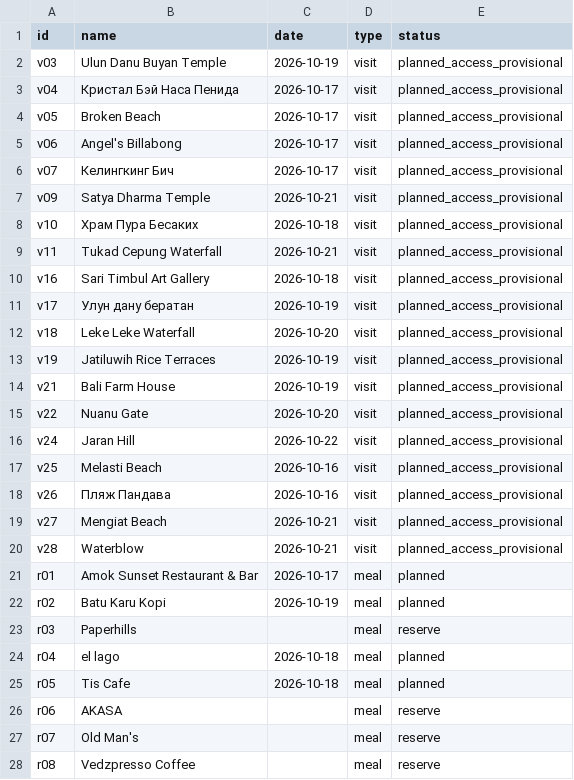
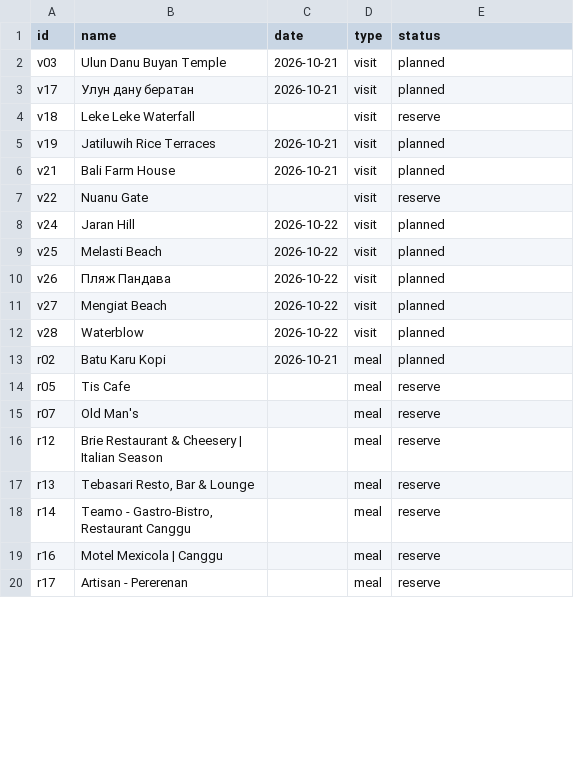
Before and after one commit to BornToSK/bali_by_sk, a CSV file: coverage.csv, drawn as a sheet; only a part is shown; the shorter side is filled out with more unchanged rows; the diff covers the shown part only.

```diff
--- a/coverage.csv
+++ b/coverage.csv
@@ -1,28 +1,15 @@
 id,name,date,type,status
-v03,Ulun Danu Buyan Temple,2026-10-19,visit,planned_access_provisional
-v04,Кристал Бэй Наса Пенида,2026-10-17,visit,planned_access_provisional
-v05,Broken Beach,2026-10-17,visit,planned_access_provisional
-v06,Angel's Billabong,2026-10-17,visit,planned_access_provisional
-v07,Келингкинг Бич,2026-10-17,visit,planned_access_provisional
-v09,Satya Dharma Temple,2026-10-21,visit,planned_access_provisional
-v10,Храм Пура Бесаких,2026-10-18,visit,planned_access_provisional
-v11,Tukad Cepung Waterfall,2026-10-21,visit,planned_access_provisional
-v16,Sari Timbul Art Gallery,2026-10-18,visit,planned_access_provisional
-v17,Улун дану бератан,2026-10-19,visit,planned_access_provisional
-v18,Leke Leke Waterfall,2026-10-20,visit,planned_access_provisional
-v19,Jatiluwih Rice Terraces,2026-10-19,visit,planned_access_provisional
-v21,Bali Farm House,2026-10-19,visit,planned_access_provisional
-v22,Nuanu Gate,2026-10-20,visit,planned_access_provisional
-v24,Jaran Hill,2026-10-22,visit,planned_access_provisional
-v25,Melasti Beach,2026-10-16,visit,planned_access_provisional
-v26,Пляж Пандава,2026-10-16,visit,planned_access_provisional
-v27,Mengiat Beach,2026-10-21,visit,planned_access_provisional
-v28,Waterblow,2026-10-21,visit,planned_access_provisional
-r01,Amok Sunset Restaurant & Bar,2026-10-17,meal,planned
-r02,Batu Karu Kopi,2026-10-19,meal,planned
-r03,Paperhills,,meal,reserve
-r04,el lago,2026-10-18,meal,planned
-r05,Tis Cafe,2026-10-18,meal,planned
-r06,AKASA,,meal,reserve
+v03,Ulun Danu Buyan Temple,2026-10-21,visit,planned
+v17,Улун дану бератан,2026-10-21,visit,planned
+v18,Leke Leke Waterfall,,visit,reserve
+v19,Jatiluwih Rice Terraces,2026-10-21,visit,planned
+v21,Bali Farm House,2026-10-21,visit,planned
+v22,Nuanu Gate,,visit,reserve
+v24,Jaran Hill,2026-10-22,visit,planned
+v25,Melasti Beach,2026-10-22,visit,planned
+v26,Пляж Пандава,2026-10-22,visit,planned
+v27,Mengiat Beach,2026-10-22,visit,planned
+v28,Waterblow,2026-10-22,visit,planned
+r02,Batu Karu Kopi,2026-10-21,meal,planned
+r05,Tis Cafe,,meal,reserve
 r07,Old Man's,,meal,reserve
-r08,Vedzpresso Coffee,,meal,reserve
```
Also changed, not shown: 2 added rows, 9 removed rows and 20 edited cells elsewhere in this file, 33 other files.
